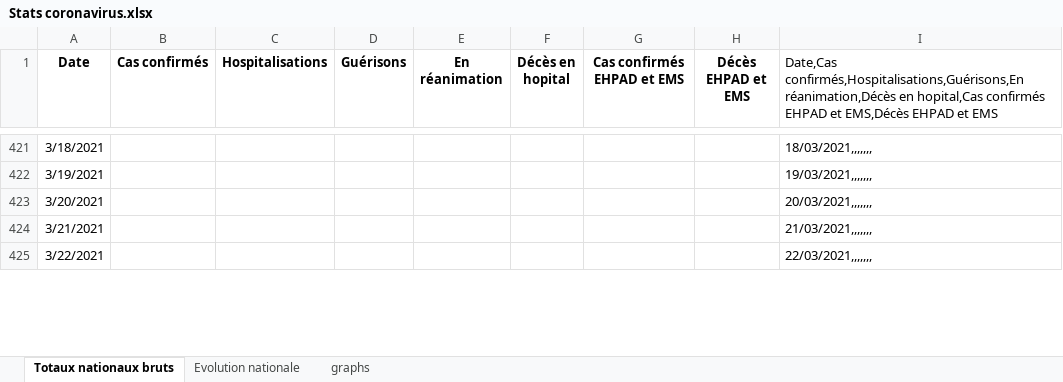
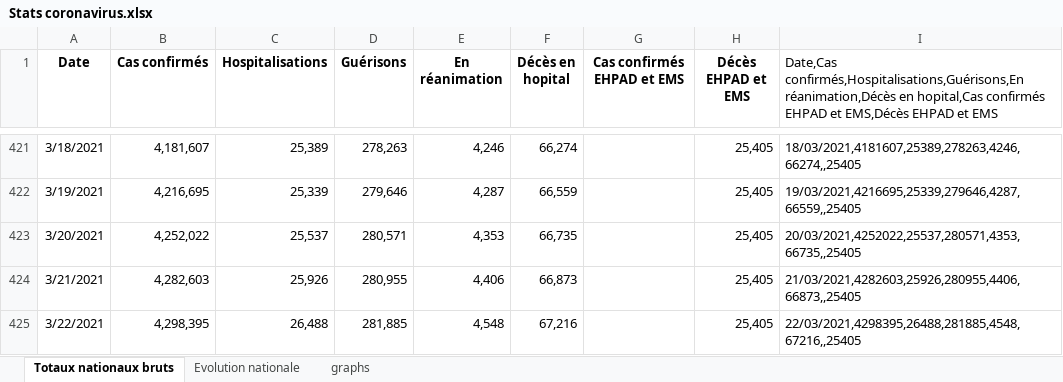
Before and after one commit to pasouf/covid-19, an Excel workbook: Stats coronavirus.xlsx, sheet Totaux nationaux bruts, drawn as a sheet; only a part is shown, gaps mark what is left out; values as stored, in another font and other column widths than the file's, no borders; the diff covers the shown part only; the diff names each change by its address in the sheet, - before the commit and + after, or states it on an @@ line.

```diff
--- a/Stats coronavirus.xlsx (sheet Totaux nationaux bruts)
+++ b/Stats coronavirus.xlsx (sheet Totaux nationaux bruts)
-B421 (Cas confirmés): (empty)
+B421 (Cas confirmés): 4,181,607
-C421 (Hospitalisations): (empty)
+C421 (Hospitalisations): 25,389
-D421 (Guérisons): (empty)
+D421 (Guérisons): 278,263
-E421 (En réanimation): (empty)
+E421 (En réanimation): 4,246
-F421 (Décès en hopital): (empty)
+F421 (Décès en hopital): 66,274
-H421:H425 (Décès EHPAD et EMS): (empty)
+H421:H425 (Décès EHPAD et EMS): 25,405
-I421: 18/03/2021,,,,,,,
+I421: 18/03/2021,4181607,25389,278263,4246,66274,,25405
-B422 (Cas confirmés): (empty)
+B422 (Cas confirmés): 4,216,695
-C422 (Hospitalisations): (empty)
+C422 (Hospitalisations): 25,339
-D422 (Guérisons): (empty)
+D422 (Guérisons): 279,646
-E422 (En réanimation): (empty)
+E422 (En réanimation): 4,287
-F422 (Décès en hopital): (empty)
+F422 (Décès en hopital): 66,559
-I422: 19/03/2021,,,,,,,
+I422: 19/03/2021,4216695,25339,279646,4287,66559,,25405
-B423 (Cas confirmés): (empty)
+B423 (Cas confirmés): 4,252,022
-C423 (Hospitalisations): (empty)
+C423 (Hospitalisations): 25,537
-D423 (Guérisons): (empty)
+D423 (Guérisons): 280,571
-E423 (En réanimation): (empty)
+E423 (En réanimation): 4,353
-F423 (Décès en hopital): (empty)
+F423 (Décès en hopital): 66,735
-I423: 20/03/2021,,,,,,,
+I423: 20/03/2021,4252022,25537,280571,4353,66735,,25405
-B424 (Cas confirmés): (empty)
+B424 (Cas confirmés): 4,282,603
-C424 (Hospitalisations): (empty)
+C424 (Hospitalisations): 25,926
-D424 (Guérisons): (empty)
+D424 (Guérisons): 280,955
-E424 (En réanimation): (empty)
+E424 (En réanimation): 4,406
-F424 (Décès en hopital): (empty)
+F424 (Décès en hopital): 66,873
-I424: 21/03/2021,,,,,,,
+I424: 21/03/2021,4282603,25926,280955,4406,66873,,25405
-B425 (Cas confirmés): (empty)
+B425 (Cas confirmés): 4,298,395
-C425 (Hospitalisations): (empty)
+C425 (Hospitalisations): 26,488
-D425 (Guérisons): (empty)
+D425 (Guérisons): 281,885
-E425 (En réanimation): (empty)
+E425 (En réanimation): 4,548
-F425 (Décès en hopital): (empty)
+F425 (Décès en hopital): 67,216
-I425: 22/03/2021,,,,,,,
+I425: 22/03/2021,4298395,26488,281885,4548,67216,,25405
```
Also changed, not shown: 30 added rows and 115 edited cells elsewhere in this sheet, sheet Evolution nationale, formulas that keep their value, charts or pictures.
